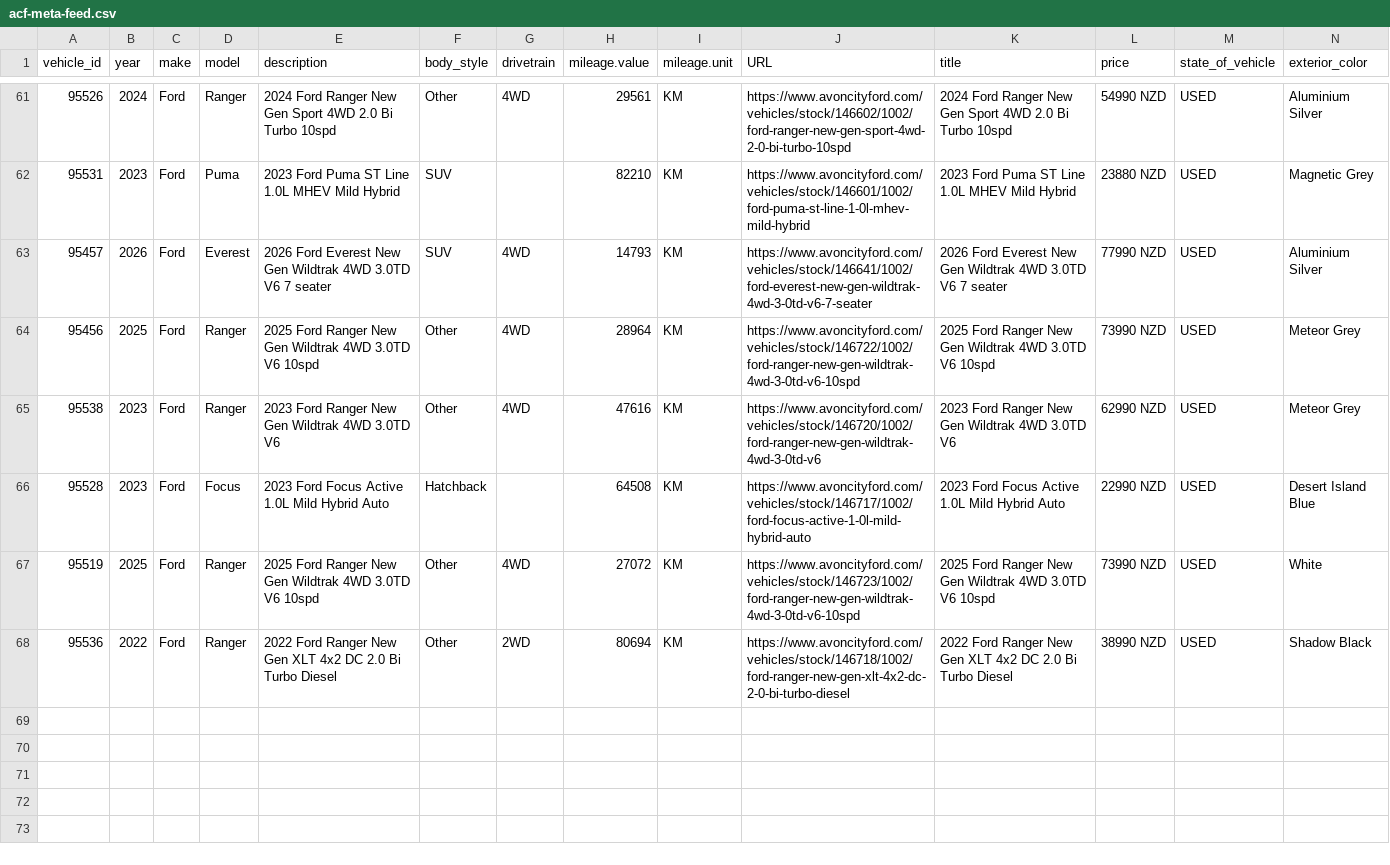
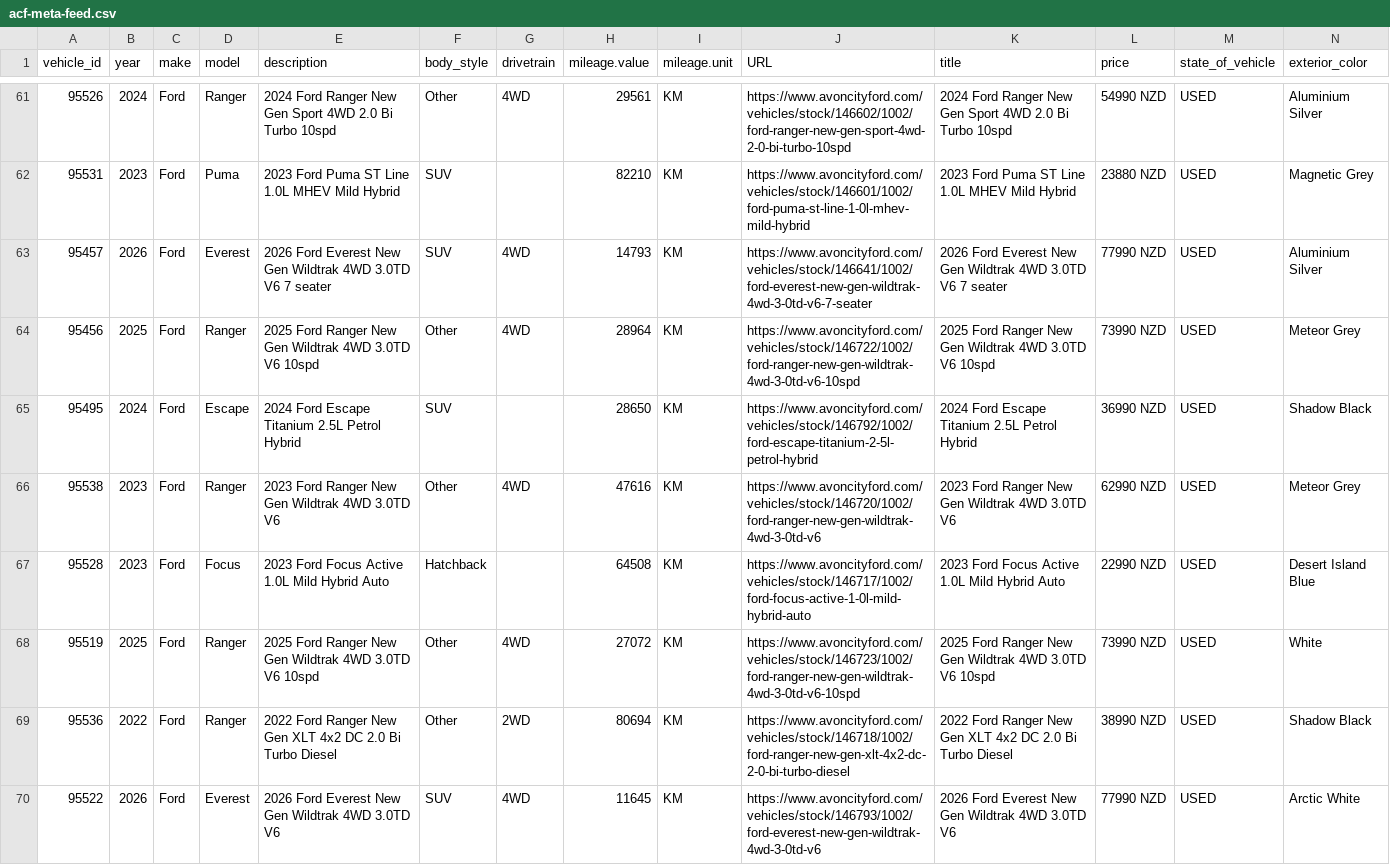
Before and after one commit to AshAcf/acf-meta-feed, a CSV file: public/acf-meta-feed.csv, drawn as a sheet; only a part is shown, gaps mark what is left out; rows hold the shown columns only; the diff names each change by its address in the sheet, - before the commit and + after, or states it on an @@ line.

Commit message:
Update corrected vehicle feed

```diff
--- a/public/acf-meta-feed.csv
+++ b/public/acf-meta-feed.csv
+row 65: 95495 | 2024 | Ford | Escape | 2024 Ford Escape Titanium 2.5L Petrol Hybrid | SUV |  | 28650 | KM | https://www.avoncityford.com/vehicles/stock/146792/1002/ford-escape-titanium-2-5l-petrol-hybrid | 2024 Ford Escape Titanium 2.5L Petrol Hybrid | 36990 NZD | USED | Shadow Black
+row 70: 95522 | 2026 | Ford | Everest | 2026 Ford Everest New Gen Wildtrak 4WD 3.0TD V6 | SUV | 4WD | 11645 | KM | https://www.avoncityford.com/vehicles/stock/146793/1002/ford-everest-new-gen-wildtrak-4wd-3-0td-v6 | 2026 Ford Everest New Gen Wildtrak 4WD 3.0TD V6 | 77990 NZD | USED | Arctic White
```
Also changed, not shown: 2 other files.
